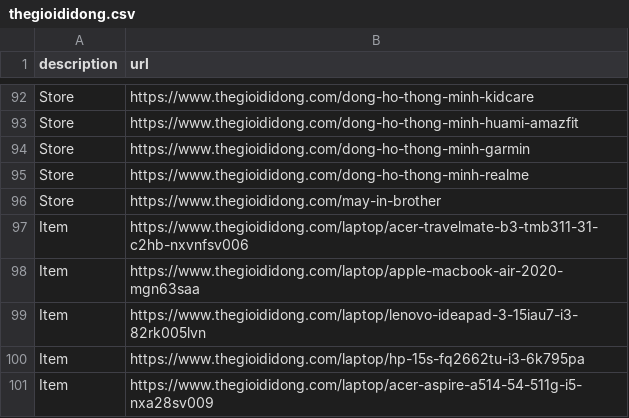
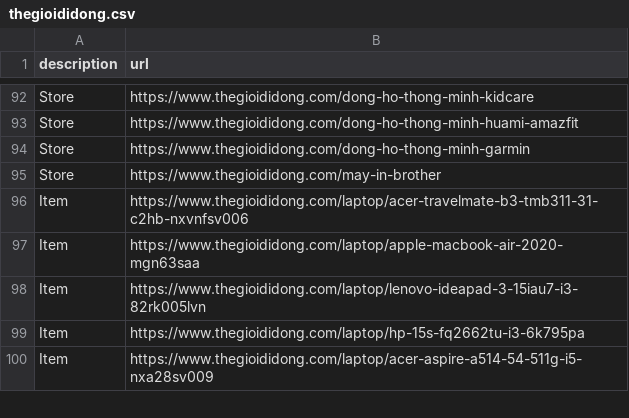
Before and after one commit to meodaiduoi/mininet-lab-tools, a CSV file: pcapcapture/pcapcapture/scenario/common-res/thegioididong.csv, drawn as a sheet; only a part is shown, gaps mark what is left out; the diff names each change by its address in the sheet, - before the commit and + after, or states it on an @@ line.

Commit message:
fix csv tgdd

```diff
--- a/pcapcapture/pcapcapture/scenario/common-res/thegioididong.csv
+++ b/pcapcapture/pcapcapture/scenario/common-res/thegioididong.csv
-row 95: Store | https://www.thegioididong.com/dong-ho-thong-minh-realme
```
